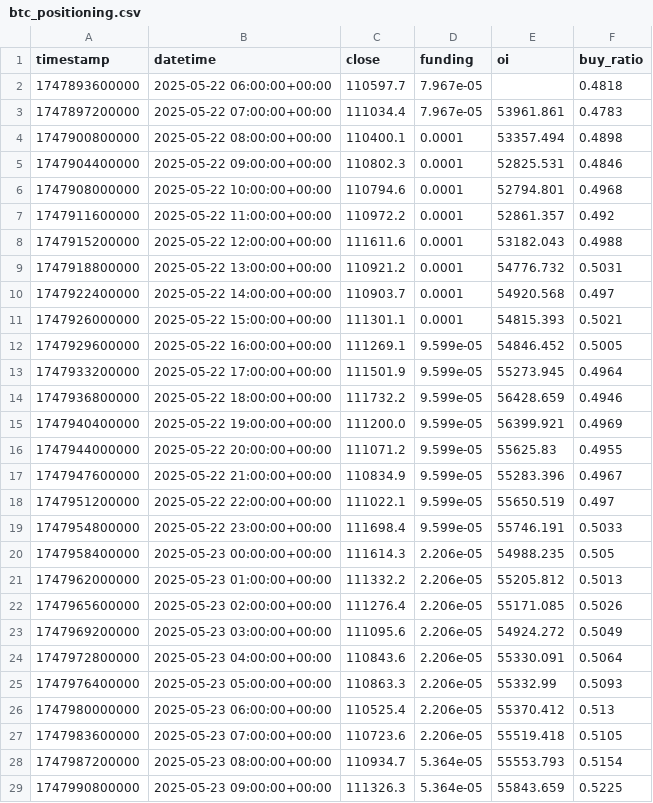
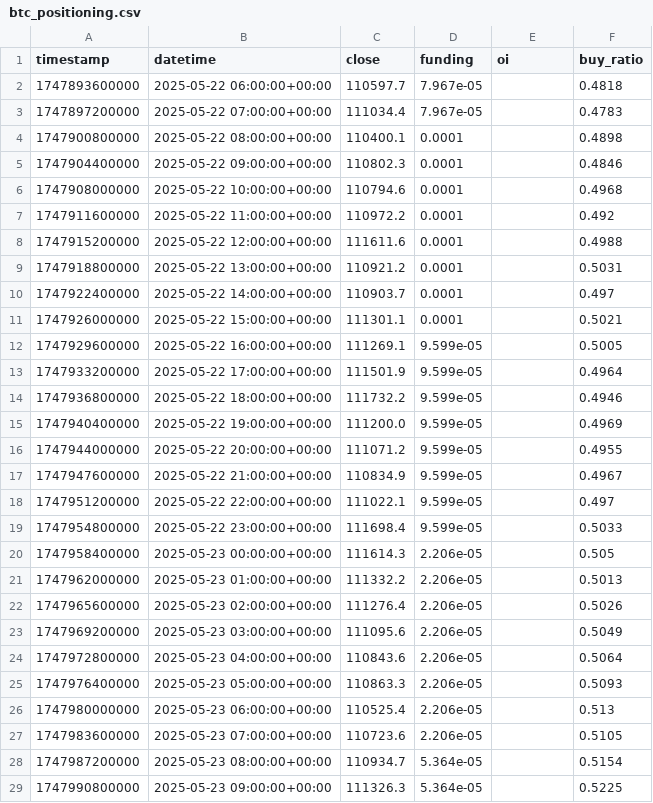
Before and after one commit to HeliQuant/agents, a CSV file: data/btc_positioning.csv, drawn as a sheet; only a part is shown; the diff covers the shown part only.

```diff
--- a/data/btc_positioning.csv
+++ b/data/btc_positioning.csv
@@ -2,28 +2,28 @@ timestamp,datetime,close,funding,oi,buy_ratio
 1747893600000,2025-05-22 06:00:00+00:00,110597.7,7.967e-05,,0.4818
-1747897200000,2025-05-22 07:00:00+00:00,111034.4,7.967e-05,53961.861,0.4783
-1747900800000,2025-05-22 08:00:00+00:00,110400.1,0.0001,53357.494,0.4898
-1747904400000,2025-05-22 09:00:00+00:00,110802.3,0.0001,52825.531,0.4846
-1747908000000,2025-05-22 10:00:00+00:00,110794.6,0.0001,52794.801,0.4968
-1747911600000,2025-05-22 11:00:00+00:00,110972.2,0.0001,52861.357,0.492
-1747915200000,2025-05-22 12:00:00+00:00,111611.6,0.0001,53182.043,0.4988
-1747918800000,2025-05-22 13:00:00+00:00,110921.2,0.0001,54776.732,0.5031
-1747922400000,2025-05-22 14:00:00+00:00,110903.7,0.0001,54920.568,0.497
-1747926000000,2025-05-22 15:00:00+00:00,111301.1,0.0001,54815.393,0.5021
-1747929600000,2025-05-22 16:00:00+00:00,111269.1,9.599e-05,54846.452,0.5005
-1747933200000,2025-05-22 17:00:00+00:00,111501.9,9.599e-05,55273.945,0.4964
-1747936800000,2025-05-22 18:00:00+00:00,111732.2,9.599e-05,56428.659,0.4946
-1747940400000,2025-05-22 19:00:00+00:00,111200.0,9.599e-05,56399.921,0.4969
-1747944000000,2025-05-22 20:00:00+00:00,111071.2,9.599e-05,55625.83,0.4955
-1747947600000,2025-05-22 21:00:00+00:00,110834.9,9.599e-05,55283.396,0.4967
-1747951200000,2025-05-22 22:00:00+00:00,111022.1,9.599e-05,55650.519,0.497
-1747954800000,2025-05-22 23:00:00+00:00,111698.4,9.599e-05,55746.191,0.5033
-1747958400000,2025-05-23 00:00:00+00:00,111614.3,2.206e-05,54988.235,0.505
-1747962000000,2025-05-23 01:00:00+00:00,111332.2,2.206e-05,55205.812,0.5013
-1747965600000,2025-05-23 02:00:00+00:00,111276.4,2.206e-05,55171.085,0.5026
-1747969200000,2025-05-23 03:00:00+00:00,111095.6,2.206e-05,54924.272,0.5049
-1747972800000,2025-05-23 04:00:00+00:00,110843.6,2.206e-05,55330.091,0.5064
-1747976400000,2025-05-23 05:00:00+00:00,110863.3,2.206e-05,55332.99,0.5093
-1747980000000,2025-05-23 06:00:00+00:00,110525.4,2.206e-05,55370.412,0.513
-1747983600000,2025-05-23 07:00:00+00:00,110723.6,2.206e-05,55519.418,0.5105
-1747987200000,2025-05-23 08:00:00+00:00,110934.7,5.364e-05,55553.793,0.5154
-1747990800000,2025-05-23 09:00:00+00:00,111326.3,5.364e-05,55843.659,0.5225
+1747897200000,2025-05-22 07:00:00+00:00,111034.4,7.967e-05,,0.4783
+1747900800000,2025-05-22 08:00:00+00:00,110400.1,0.0001,,0.4898
+1747904400000,2025-05-22 09:00:00+00:00,110802.3,0.0001,,0.4846
+1747908000000,2025-05-22 10:00:00+00:00,110794.6,0.0001,,0.4968
+1747911600000,2025-05-22 11:00:00+00:00,110972.2,0.0001,,0.492
+1747915200000,2025-05-22 12:00:00+00:00,111611.6,0.0001,,0.4988
+1747918800000,2025-05-22 13:00:00+00:00,110921.2,0.0001,,0.5031
+1747922400000,2025-05-22 14:00:00+00:00,110903.7,0.0001,,0.497
+1747926000000,2025-05-22 15:00:00+00:00,111301.1,0.0001,,0.5021
+1747929600000,2025-05-22 16:00:00+00:00,111269.1,9.599e-05,,0.5005
+1747933200000,2025-05-22 17:00:00+00:00,111501.9,9.599e-05,,0.4964
+1747936800000,2025-05-22 18:00:00+00:00,111732.2,9.599e-05,,0.4946
+1747940400000,2025-05-22 19:00:00+00:00,111200.0,9.599e-05,,0.4969
+1747944000000,2025-05-22 20:00:00+00:00,111071.2,9.599e-05,,0.4955
+1747947600000,2025-05-22 21:00:00+00:00,110834.9,9.599e-05,,0.4967
+1747951200000,2025-05-22 22:00:00+00:00,111022.1,9.599e-05,,0.497
+1747954800000,2025-05-22 23:00:00+00:00,111698.4,9.599e-05,,0.5033
+1747958400000,2025-05-23 00:00:00+00:00,111614.3,2.206e-05,,0.505
+1747962000000,2025-05-23 01:00:00+00:00,111332.2,2.206e-05,,0.5013
+1747965600000,2025-05-23 02:00:00+00:00,111276.4,2.206e-05,,0.5026
+1747969200000,2025-05-23 03:00:00+00:00,111095.6,2.206e-05,,0.5049
+1747972800000,2025-05-23 04:00:00+00:00,110843.6,2.206e-05,,0.5064
+1747976400000,2025-05-23 05:00:00+00:00,110863.3,2.206e-05,,0.5093
+1747980000000,2025-05-23 06:00:00+00:00,110525.4,2.206e-05,,0.513
+1747983600000,2025-05-23 07:00:00+00:00,110723.6,2.206e-05,,0.5105
+1747987200000,2025-05-23 08:00:00+00:00,110934.7,5.364e-05,,0.5154
+1747990800000,2025-05-23 09:00:00+00:00,111326.3,5.364e-05,,0.5225
```
Also changed, not shown: 53 edited cells elsewhere in this file, data/hype_positioning.csv, data/sui_positioning.csv, 3 other files.
